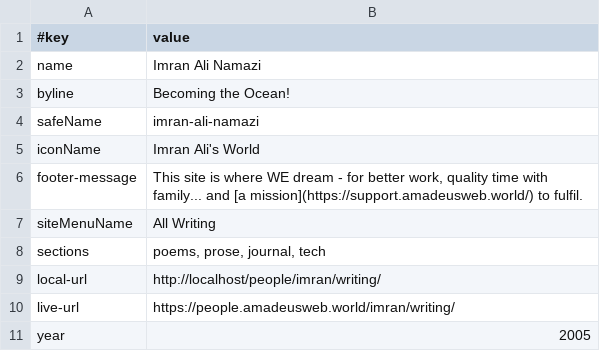
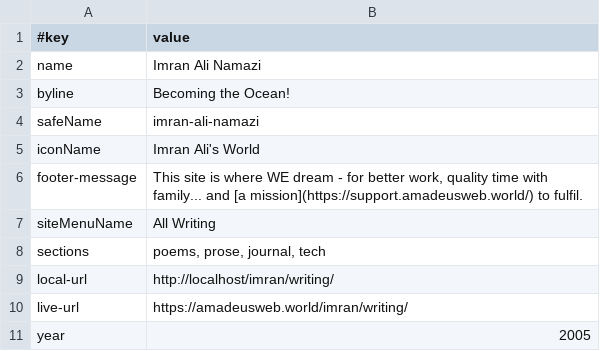
Before and after one commit to amadeus-web-imran/writing, a TSV file: data/site.tsv, drawn as a sheet.

```diff
--- a/data/site.tsv
+++ b/data/site.tsv
@@ -8,4 +8,4 @@ siteMenuName	All Writing
 sections	poems, prose, journal, tech
-local-url	http://localhost/people/imran/writing/
-live-url	https://people.amadeusweb.world/imran/writing/
+local-url	http://localhost/imran/writing/
+live-url	https://amadeusweb.world/imran/writing/
 year	2005
```
Also changed, not shown: 5 other files.
